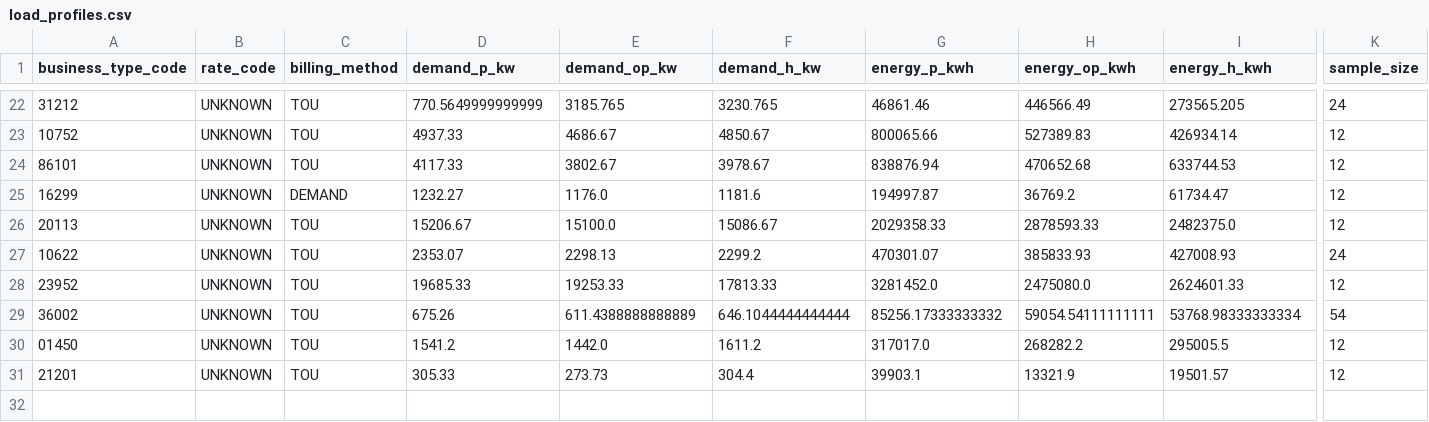
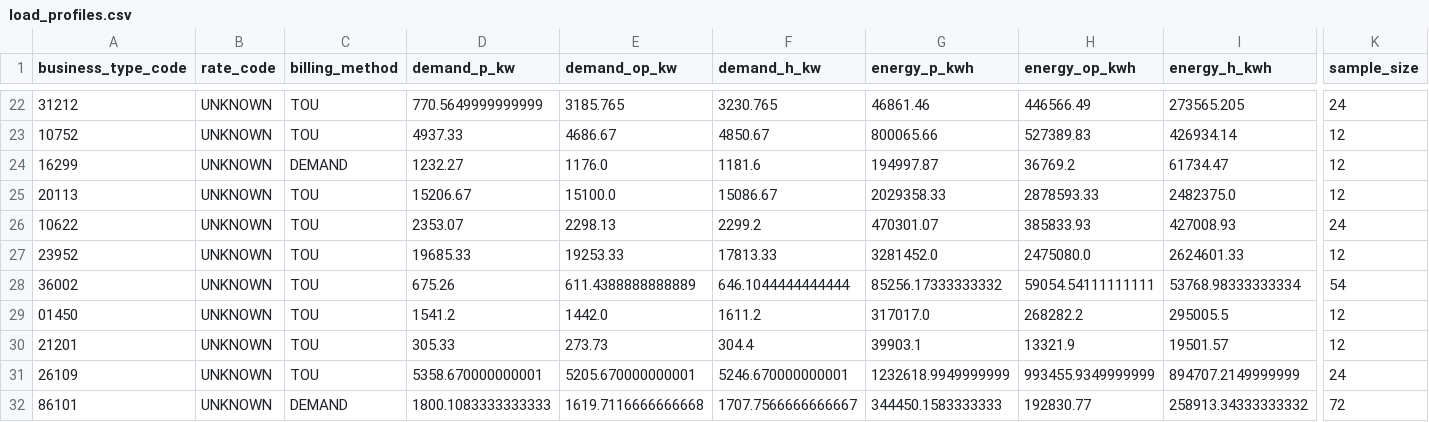
Before and after one commit to DekPeem/Data, a CSV file: data/reference/load_profiles.csv, drawn as a sheet; only a part is shown, gaps mark what is left out; removed rows and columns are numbered as before the commit, all else as after; rows hold the shown columns only; the diff names each change by its address in the sheet, - before the commit and + after, or states it on an @@ line.

```diff
--- a/data/reference/load_profiles.csv
+++ b/data/reference/load_profiles.csv
-row 24: 86101 | UNKNOWN | TOU | 4117.33 | 3802.67 | 3978.67 | 838876.94 | 470652.68 | 633744.53 | 12
+row 31: 26109 | UNKNOWN | TOU | 5358.670000000001 | 5205.670000000001 | 5246.670000000001 | 1232618.9949999999 | 993455.9349999999 | 894707.2149999999 | 24
+row 32: 86101 | UNKNOWN | DEMAND | 1800.1083333333333 | 1619.7116666666668 | 1707.7566666666667 | 344450.1583333333 | 192830.77 | 258913.34333333332 | 72
```
Also changed, not shown: data/reference/load_curves.csv.
